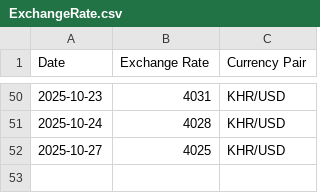
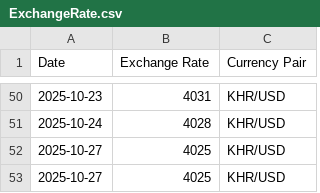
Before and after one commit to PostSeyha/exchangerate, a CSV file: data/ExchangeRate.csv, drawn as a sheet; only a part is shown, gaps mark what is left out.

```diff
--- a/data/ExchangeRate.csv
+++ b/data/ExchangeRate.csv
@@ -52 +52,2 @@ Date,Exchange Rate,Currency Pair
 2025-10-27,4025,KHR/USD
+2025-10-27,4025,KHR/USD
```
